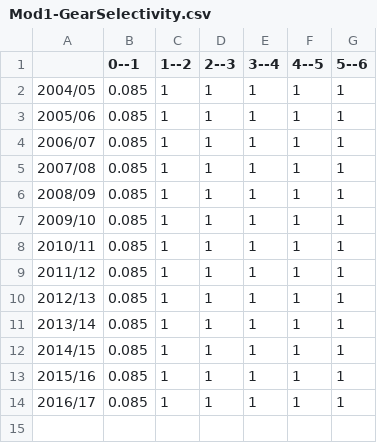
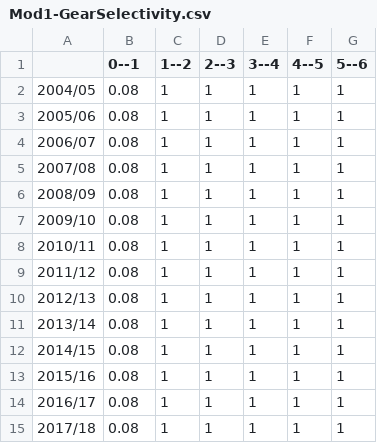
Before and after one commit to mkienzle/NSW-sea-garfish-stock-assessment, a CSV file: Script/Results/Models/Mod1-GearSelectivity.csv, drawn as a sheet.

```diff
--- a/Script/Results/Models/Mod1-GearSelectivity.csv
+++ b/Script/Results/Models/Mod1-GearSelectivity.csv
@@ -1,14 +1,15 @@
 "","0--1","1--2","2--3","3--4","4--5","5--6"
-"2004/05",0.085,1,1,1,1,1
-"2005/06",0.085,1,1,1,1,1
-"2006/07",0.085,1,1,1,1,1
-"2007/08",0.085,1,1,1,1,1
-"2008/09",0.085,1,1,1,1,1
-"2009/10",0.085,1,1,1,1,1
-"2010/11",0.085,1,1,1,1,1
-"2011/12",0.085,1,1,1,1,1
-"2012/13",0.085,1,1,1,1,1
-"2013/14",0.085,1,1,1,1,1
-"2014/15",0.085,1,1,1,1,1
-"2015/16",0.085,1,1,1,1,1
-"2016/17",0.085,1,1,1,1,1
+"2004/05",0.08,1,1,1,1,1
+"2005/06",0.08,1,1,1,1,1
+"2006/07",0.08,1,1,1,1,1
+"2007/08",0.08,1,1,1,1,1
+"2008/09",0.08,1,1,1,1,1
+"2009/10",0.08,1,1,1,1,1
+"2010/11",0.08,1,1,1,1,1
+"2011/12",0.08,1,1,1,1,1
+"2012/13",0.08,1,1,1,1,1
+"2013/14",0.08,1,1,1,1,1
+"2014/15",0.08,1,1,1,1,1
+"2015/16",0.08,1,1,1,1,1
+"2016/17",0.08,1,1,1,1,1
+"2017/18",0.08,1,1,1,1,1
```
Also changed, not shown: Data/GarfishAgeData.csv, Data/GarfishCatchData.csv, 34 other files.
